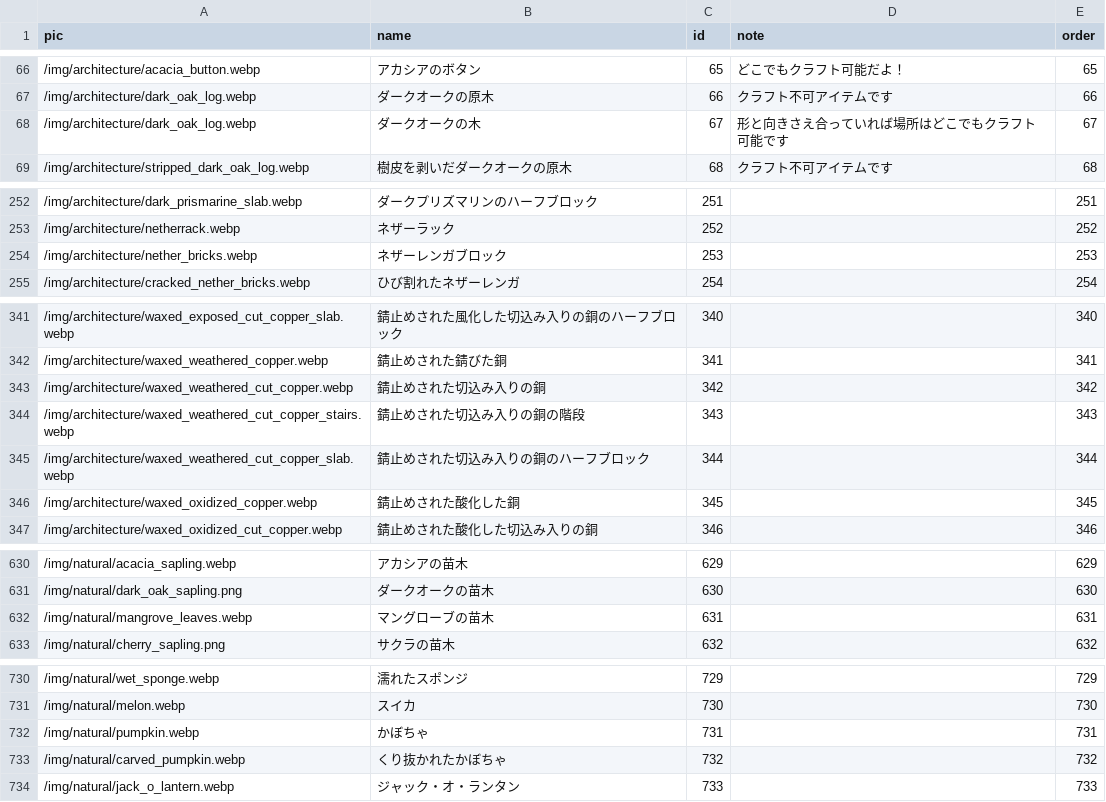
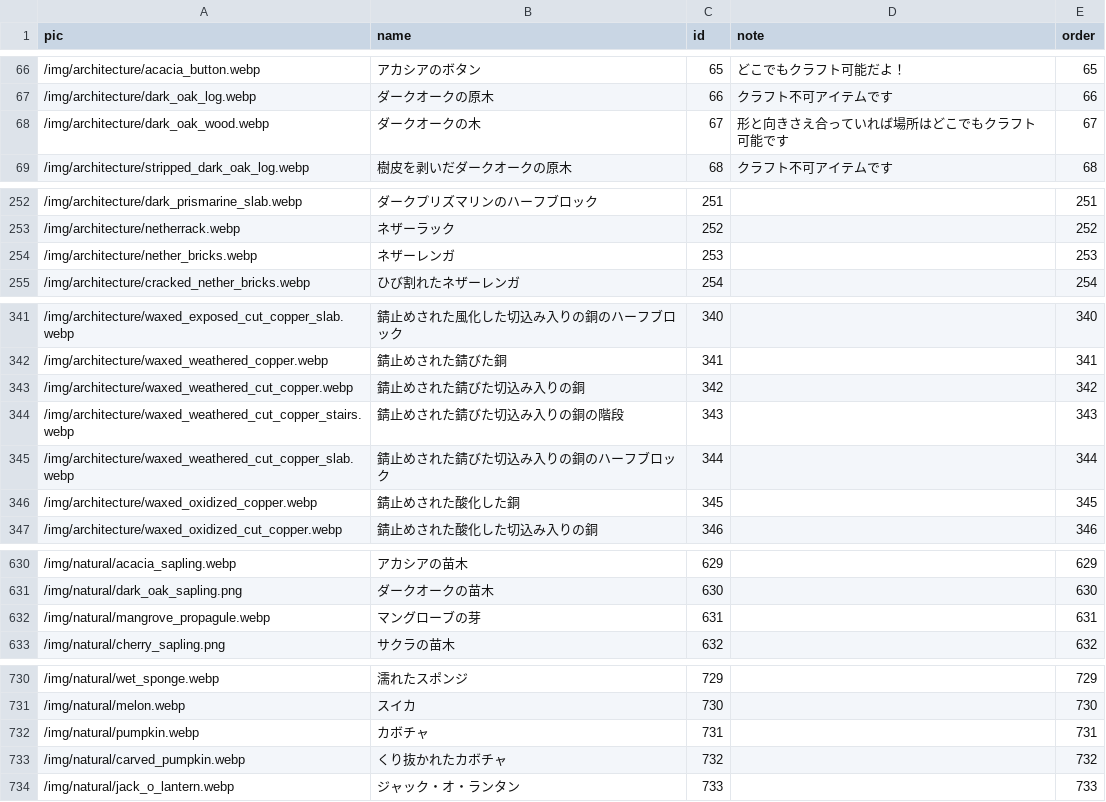
Before and after one commit to Yusei-Wakabayashi/tullyscoffee, a CSV file: ecsitesimulater/database/csv_data/recipe_book.csv, drawn as a sheet; only a part is shown, gaps mark what is left out; the diff covers the shown part only.

```diff
--- a/ecsitesimulater/database/csv_data/recipe_book.csv
+++ b/ecsitesimulater/database/csv_data/recipe_book.csv
@@ -67,3 +67,3 @@
 /img/architecture/dark_oak_log.webp,ダークオークの原木,66,クラフト不可アイテムです,66
-/img/architecture/dark_oak_log.webp,ダークオークの木,67,形と向きさえ合っていれば場所はどこでもクラフト可能です,67
+/img/architecture/dark_oak_wood.webp,ダークオークの木,67,形と向きさえ合っていれば場所はどこでもクラフト可能です,67
 /img/architecture/stripped_dark_oak_log.webp,樹皮を剥いだダークオークの原木,68,クラフト不可アイテムです,68
@@ -253,3 +253,3 @@
 /img/architecture/netherrack.webp,ネザーラック,252,,252
-/img/architecture/nether_bricks.webp,ネザーレンガブロック,253,,253
+/img/architecture/nether_bricks.webp,ネザーレンガ,253,,253
 /img/architecture/cracked_nether_bricks.webp,ひび割れたネザーレンガ,254,,254
@@ -342,5 +342,5 @@
 /img/architecture/waxed_weathered_copper.webp,錆止めされた錆びた銅,341,,341
-/img/architecture/waxed_weathered_cut_copper.webp,錆止めされた切込み入りの銅,342,,342
-/img/architecture/waxed_weathered_cut_copper_stairs.webp,錆止めされた切込み入りの銅の階段,343,,343
-/img/architecture/waxed_weathered_cut_copper_slab.webp,錆止めされた切込み入りの銅のハーフブロック,344,,344
+/img/architecture/waxed_weathered_cut_copper.webp,錆止めされた錆びた切込み入りの銅,342,,342
+/img/architecture/waxed_weathered_cut_copper_stairs.webp,錆止めされた錆びた切込み入りの銅の階段,343,,343
+/img/architecture/waxed_weathered_cut_copper_slab.webp,錆止めされた錆びた切込み入りの銅のハーフブロック,344,,344
 /img/architecture/waxed_oxidized_copper.webp,錆止めされた酸化した銅,345,,345
@@ -631,3 +631,3 @@
 /img/natural/dark_oak_sapling.png,ダークオークの苗木,630,,630
-/img/natural/mangrove_leaves.webp,マングローブの苗木,631,,631
+/img/natural/mangrove_propagule.webp,マングローブの芽,631,,631
 /img/natural/cherry_sapling.png,サクラの苗木,632,,632
@@ -731,4 +731,4 @@
 /img/natural/melon.webp,スイカ,730,,730
-/img/natural/pumpkin.webp,かぼちゃ,731,,731
-/img/natural/carved_pumpkin.webp,くり抜かれたかぼちゃ,732,,732
+/img/natural/pumpkin.webp,カボチャ,731,,731
+/img/natural/carved_pumpkin.webp,くり抜かれたカボチャ,732,,732
 /img/natural/jack_o_lantern.webp,ジャック・オ・ランタン,733,,733
```
Also changed, not shown: 32 edited cells elsewhere in this file, 1 other file.
